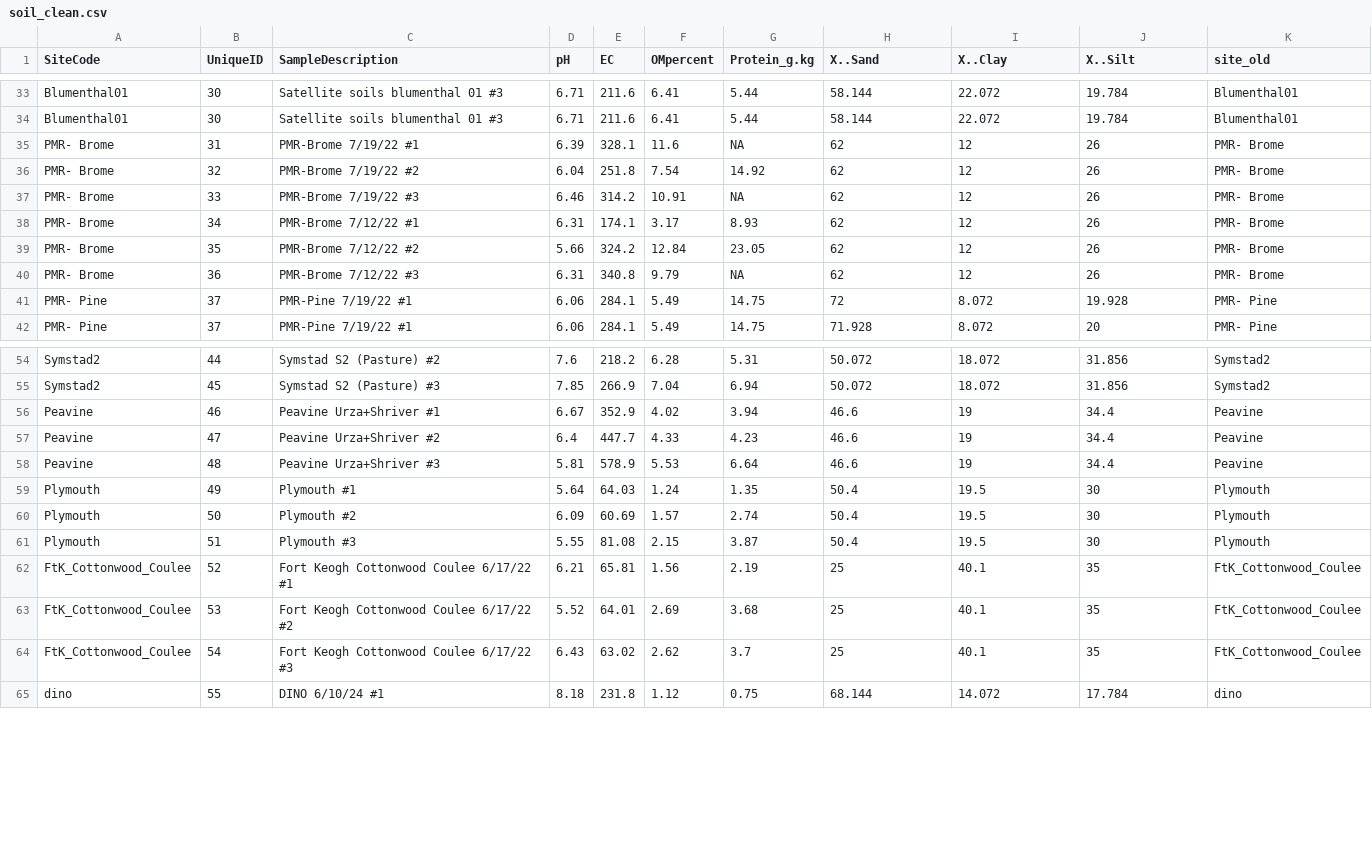
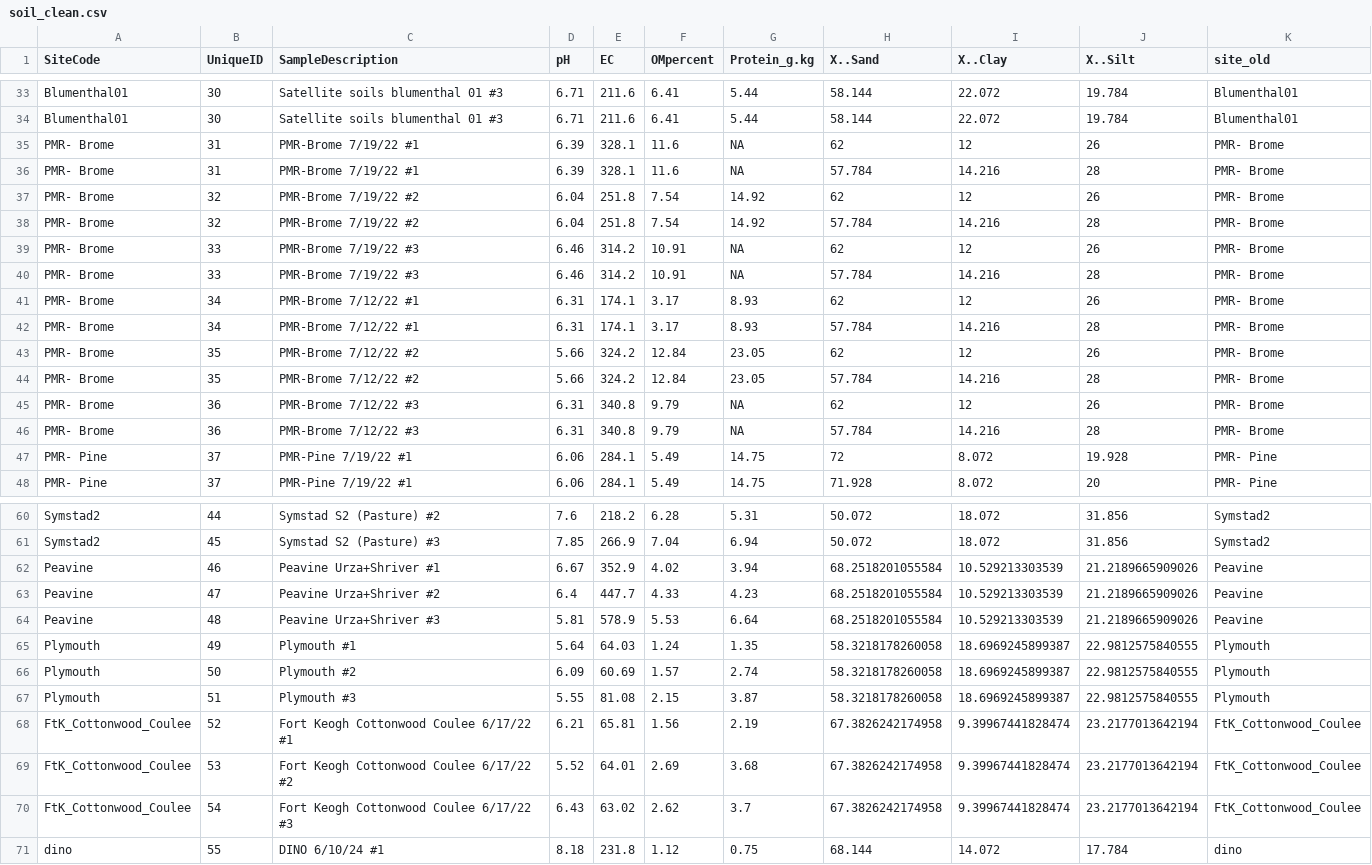
Before and after one commit to rnelson26/Bromecast-reaction_norms, a CSV file: data/sat_sites/soil_clean.csv, drawn as a sheet; only a part is shown, gaps mark what is left out; the diff covers the shown part only.

Commit message:
soils

```diff
--- a/data/sat_sites/soil_clean.csv
+++ b/data/sat_sites/soil_clean.csv
@@ -35,7 +35,13 @@
 "PMR- Brome",31,"PMR-Brome 7/19/22 #1",6.39,328.1,11.6,NA,62,12,26,"PMR- Brome"
+"PMR- Brome",31,"PMR-Brome 7/19/22 #1",6.39,328.1,11.6,NA,57.784,14.216,28,"PMR- Brome"
 "PMR- Brome",32,"PMR-Brome 7/19/22 #2",6.04,251.8,7.54,14.92,62,12,26,"PMR- Brome"
+"PMR- Brome",32,"PMR-Brome 7/19/22 #2",6.04,251.8,7.54,14.92,57.784,14.216,28,"PMR- Brome"
 "PMR- Brome",33,"PMR-Brome 7/19/22 #3",6.46,314.2,10.91,NA,62,12,26,"PMR- Brome"
+"PMR- Brome",33,"PMR-Brome 7/19/22 #3",6.46,314.2,10.91,NA,57.784,14.216,28,"PMR- Brome"
 "PMR- Brome",34," PMR-Brome 7/12/22 #1",6.31,174.1,3.17,8.93,62,12,26,"PMR- Brome"
+"PMR- Brome",34," PMR-Brome 7/12/22 #1",6.31,174.1,3.17,8.93,57.784,14.216,28,"PMR- Brome"
 "PMR- Brome",35,"PMR-Brome 7/12/22 #2",5.66,324.2,12.84,23.05,62,12,26,"PMR- Brome"
+"PMR- Brome",35,"PMR-Brome 7/12/22 #2",5.66,324.2,12.84,23.05,57.784,14.216,28,"PMR- Brome"
 "PMR- Brome",36,"PMR-Brome 7/12/22 #3",6.31,340.8,9.79,NA,62,12,26,"PMR- Brome"
+"PMR- Brome",36,"PMR-Brome 7/12/22 #3",6.31,340.8,9.79,NA,57.784,14.216,28,"PMR- Brome"
 "PMR- Pine",37,"PMR-Pine 7/19/22 #1",6.06,284.1,5.49,14.75,72,8.072,19.928,"PMR- Pine"
@@ -55,11 +61,11 @@
 "Symstad2",45,"Symstad S2 (Pasture) #3",7.85,266.9,7.04,6.94,50.072,18.072,31.856,"Symstad2"
-"Peavine",46,"Peavine Urza+Shriver #1",6.67,352.9,4.02,3.94,46.6,19,34.4,"Peavine"
-"Peavine",47,"Peavine Urza+Shriver #2",6.4,447.7,4.33,4.23,46.6,19,34.4,"Peavine"
-"Peavine",48,"Peavine Urza+Shriver #3",5.81,578.9,5.53,6.64,46.6,19,34.4,"Peavine"
-"Plymouth",49,"Plymouth #1",5.64,64.03,1.24,1.35,50.4,19.5,30,"Plymouth"
-"Plymouth",50,"Plymouth #2",6.09,60.69,1.57,2.74,50.4,19.5,30,"Plymouth"
-"Plymouth",51,"Plymouth #3",5.55,81.08,2.15,3.87,50.4,19.5,30,"Plymouth"
-"FtK_Cottonwood_Coulee",52,"Fort Keogh Cottonwood Coulee 6/17/22 #1",6.21,65.81,1.56,2.19,25,40.1,35,"FtK_Cottonwood_Coulee"
-"FtK_Cottonwood_Coulee",53,"Fort Keogh Cottonwood Coulee 6/17/22 #2",5.52,64.01,2.69,3.68,25,40.1,35,"FtK_Cottonwood_Coulee"
-"FtK_Cottonwood_Coulee",54,"Fort Keogh Cottonwood Coulee 6/17/22 #3",6.43,63.02,2.62,3.7,25,40.1,35,"FtK_Cottonwood_Coulee"
+"Peavine",46,"Peavine Urza+Shriver #1",6.67,352.9,4.02,3.94,68.2518201055584,10.529213303539,21.2189665909026,"Peavine"
+"Peavine",47,"Peavine Urza+Shriver #2",6.4,447.7,4.33,4.23,68.2518201055584,10.529213303539,21.2189665909026,"Peavine"
+"Peavine",48,"Peavine Urza+Shriver #3",5.81,578.9,5.53,6.64,68.2518201055584,10.529213303539,21.2189665909026,"Peavine"
+"Plymouth",49,"Plymouth #1",5.64,64.03,1.24,1.35,58.3218178260058,18.6969245899387,22.9812575840555,"Plymouth"
+"Plymouth",50,"Plymouth #2",6.09,60.69,1.57,2.74,58.3218178260058,18.6969245899387,22.9812575840555,"Plymouth"
+"Plymouth",51,"Plymouth #3",5.55,81.08,2.15,3.87,58.3218178260058,18.6969245899387,22.9812575840555,"Plymouth"
+"FtK_Cottonwood_Coulee",52,"Fort Keogh Cottonwood Coulee 6/17/22 #1",6.21,65.81,1.56,2.19,67.3826242174958,9.39967441828474,23.2177013642194,"FtK_Cottonwood_Coulee"
+"FtK_Cottonwood_Coulee",53,"Fort Keogh Cottonwood Coulee 6/17/22 #2",5.52,64.01,2.69,3.68,67.3826242174958,9.39967441828474,23.2177013642194,"FtK_Cottonwood_Coulee"
+"FtK_Cottonwood_Coulee",54,"Fort Keogh Cottonwood Coulee 6/17/22 #3",6.43,63.02,2.62,3.7,67.3826242174958,9.39967441828474,23.2177013642194,"FtK_Cottonwood_Coulee"
 "dino",55,"DINO 6/10/24 #1",8.18,231.8,1.12,0.75,68.144,14.072,17.784,"dino"
```
Also changed, not shown: 36 edited cells elsewhere in this file, 3 other files.
